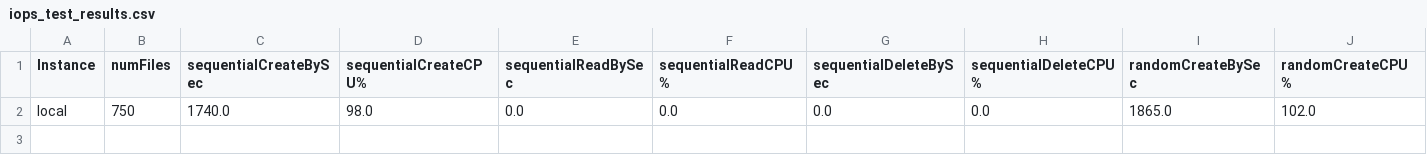
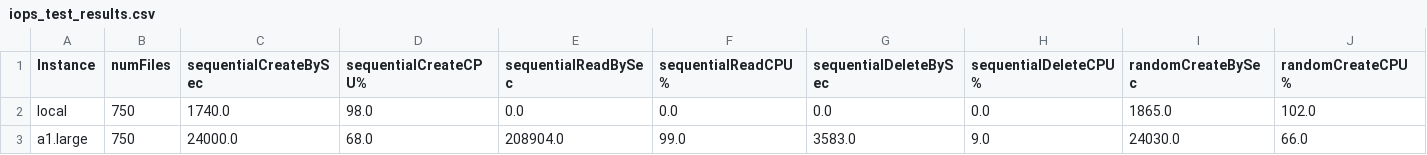
Before and after one commit to LaurentPepin/LOG8415E, a CSV file: TP1/results/iops_test_results.csv, drawn as a sheet; only a part is shown; rows hold the shown columns only; the diff names each change by its address in the sheet, - before the commit and + after, or states it on an @@ line.

```diff
--- a/TP1/results/iops_test_results.csv
+++ b/TP1/results/iops_test_results.csv
+row 3: a1.large | 750 | 24000.0 | 68.0 | 208904.0 | 99.0 | 3583.0 | 9.0 | 24030.0 | 66.0
```
Also changed, not shown: 12 other files.
